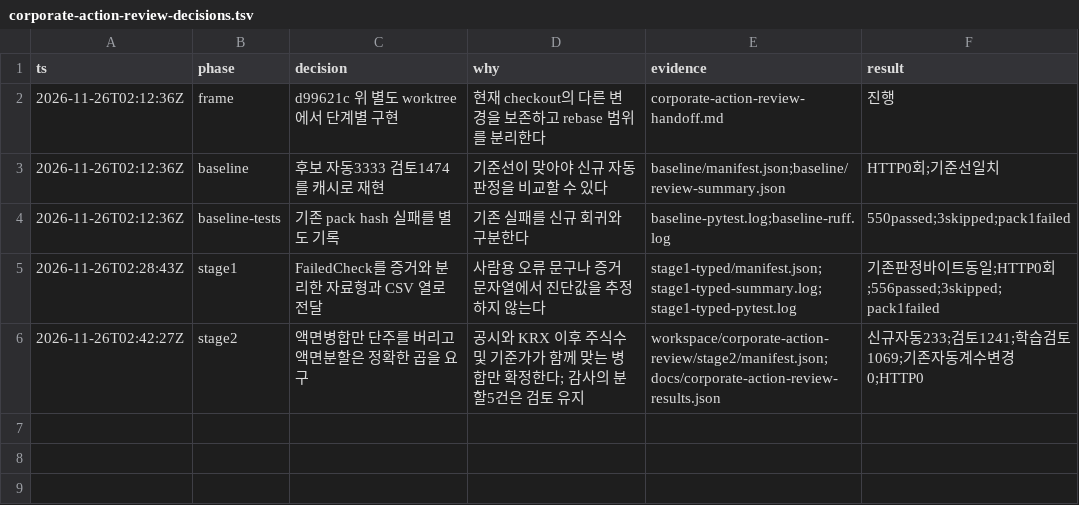
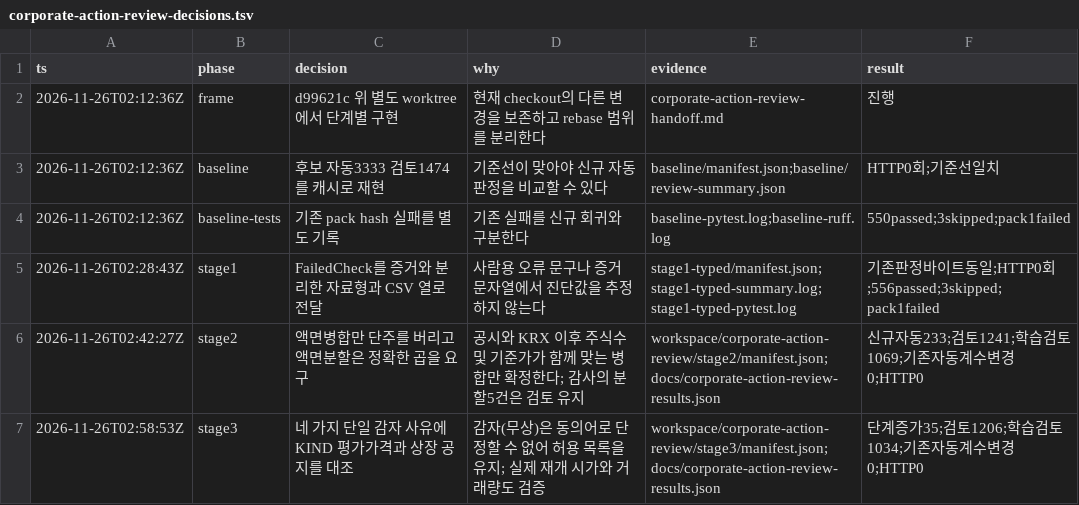
Before and after one commit to 2026Graduation-Work/take_a_look, a TSV file: backend/analysis/chart/docs/corporate-action-review-decisions.tsv, drawn as a sheet; the diff names each change by its address in the sheet, - before the commit and + after, or states it on an @@ line.

Commit message:
feat(chart): KIND 공지로 감자 후 재개 단위를 검증
| 항목 | 처리 | 이유와 근거 |
|---|---|---|
| 규칙 B 감자 후 재개 | 단일 감자 사유, 평가가격의 분모 10 이하 비율, KRX 주식수 버림값, 공시 이후 수량, 재개일 호가와 시가를 모두 대조한다 | DART 사건이 없어도 독립된 KIND 공지와 실제 KRX 수량으로 단위를 확정한다. 일반 장기정지 재개 규칙은 기존 자동 판정을 보존하기 위해 유지한다 |

감자(무상)은 자본감소나 주식병합과 완전한 동의어가 아니므로 허용 사유 네 표기를 그대로 둔다. 예상 204건과 달리 엄격한 조건을 만족한 신규 자동은 35건이다.
chart ruff check . 통과. pytest 561 passed, 3 skipped, 기존 활성 pack 해시 1 failed. 시장 검토 1206건, 학습 검토 1034건. 기존 자동 계수 변경과 재판정 HTTP 호출은 모두 0건이다.

```diff
--- a/backend/analysis/chart/docs/corporate-action-review-decisions.tsv
+++ b/backend/analysis/chart/docs/corporate-action-review-decisions.tsv
+row 7: 2026-11-26T02:58:53Z | stage3 | 네 가지 단일 감자 사유에 KIND 평가가격과 상장 공지를 대조 | 감자(무상)은 동의어로 단정할 수 없어 허용 목록을 유지; 실제 재개 시가와 거래량도 검증 | workspace/corporate-action-review/stage3/manifest.json;docs/corporate-action-review-results.json | 단계증가35;검토1206;학습검토1034;기존자동계수변경0;HTTP0
```
Also changed, not shown: 3 other files.
